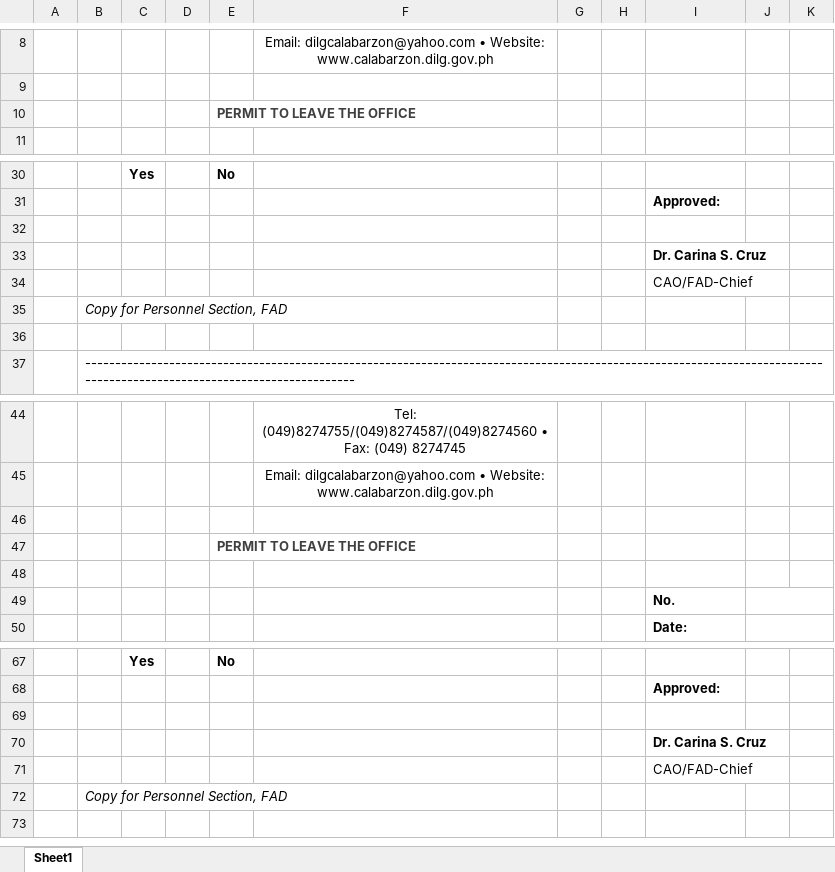
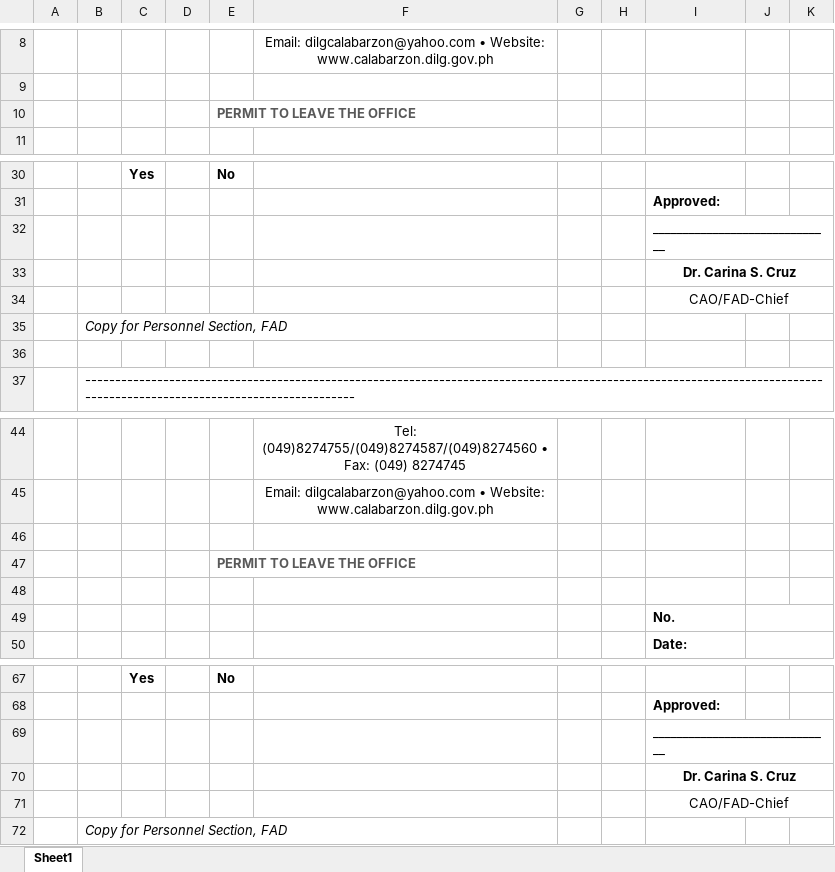
Before and after one commit to princezhian19/fas2020, an Excel workbook: library/ob_export.xlsx, sheet Sheet1, drawn as a sheet; only a part is shown, gaps mark what is left out; values as stored, in another font and other column widths than the file's, no borders; charts and pictures not drawn; the diff covers the shown part only; the diff names each change by its address in the sheet, - before the commit and + after, or states it on an @@ line.

```diff
--- a/library/ob_export.xlsx (sheet Sheet1)
+++ b/library/ob_export.xlsx (sheet Sheet1)
-E10 text colour: #404040
+E10 text colour: #595959
-I32: (empty)
+I32: ______________________________
+I32:K32 merged
-I33:I34 alignment: left
+I33:I34 alignment: center
+I33:K33 merged
+I34:K34 merged
-E47 text colour: #404040
+E47 text colour: #595959
-I69: (empty)
+I69: ______________________________
+I69:K69 merged
-I70:I71 alignment: left
+I70:I71 alignment: center
+I70:K70 merged
+I71:K71 merged
```
Also changed, not shown: 2 added rows, 2 removed rows, 4 edited cells, cell formats and merged cells elsewhere in this sheet, charts or pictures, library/OfficialBusinessExport.xlsx, ob_export.xlsx, 1 other file.
